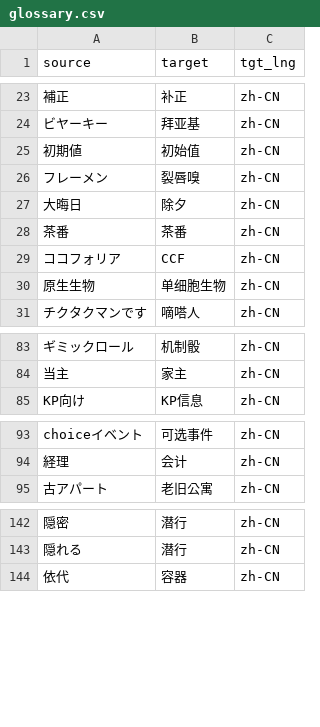
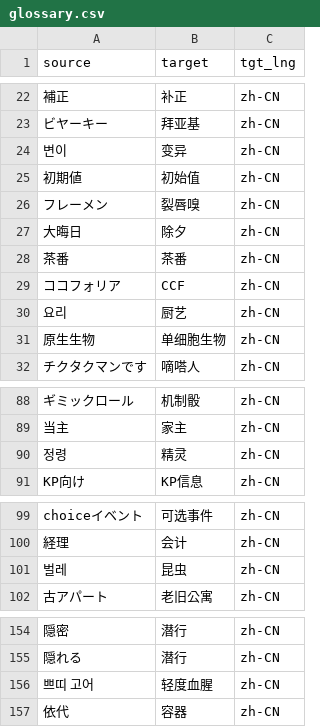
Before and after one commit to errrr-er/alll, a CSV file: call_of_cthulhu/glossary/glossary.csv, drawn as a sheet; only a part is shown, gaps mark what is left out; the diff covers the shown part only; the diff names each change by its address in the sheet, - before the commit and + after, or states it on an @@ line.

```diff
--- a/call_of_cthulhu/glossary/glossary.csv
+++ b/call_of_cthulhu/glossary/glossary.csv
+row 24: 변이 | 变异 | zh-CN
+row 30: 요리 | 厨艺 | zh-CN
+row 90: 정령 | 精灵 | zh-CN
+row 101: 벌레 | 昆虫 | zh-CN
+row 156: 쁘띠 고어 | 轻度血腥 | zh-CN
```
Also changed, not shown: 24 added rows and 1 moved row elsewhere in this file.
